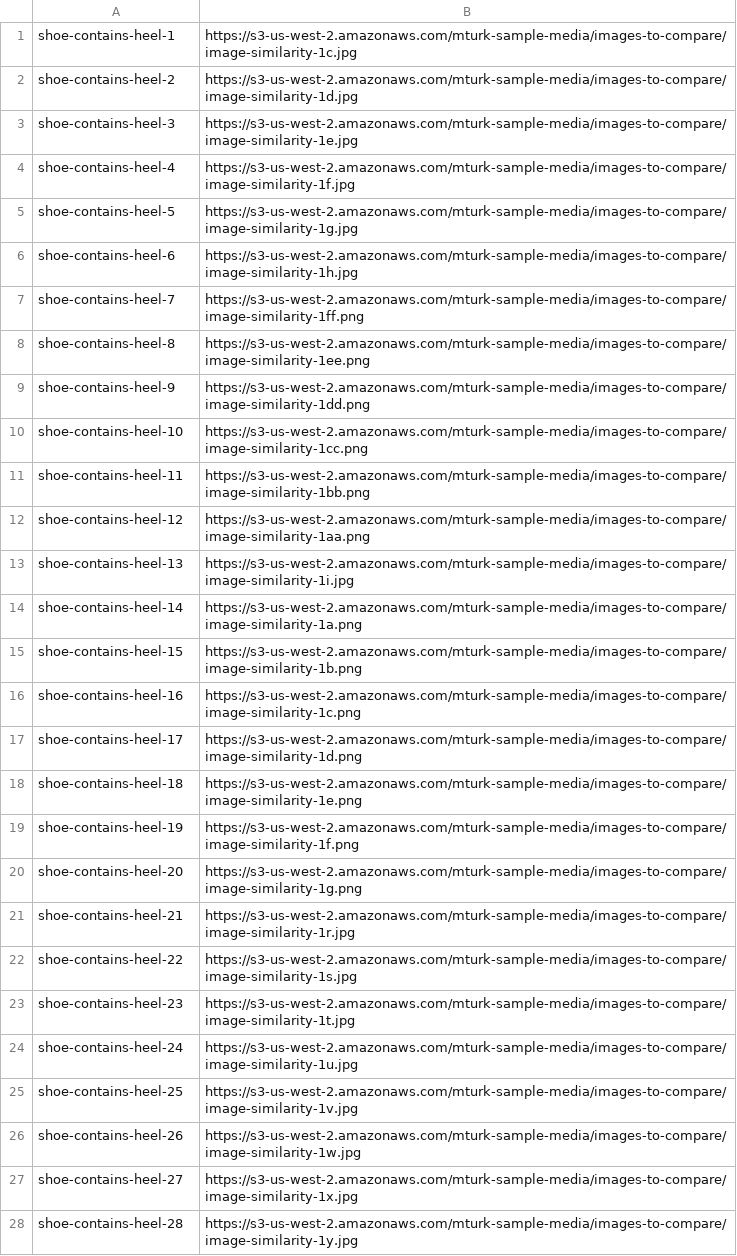
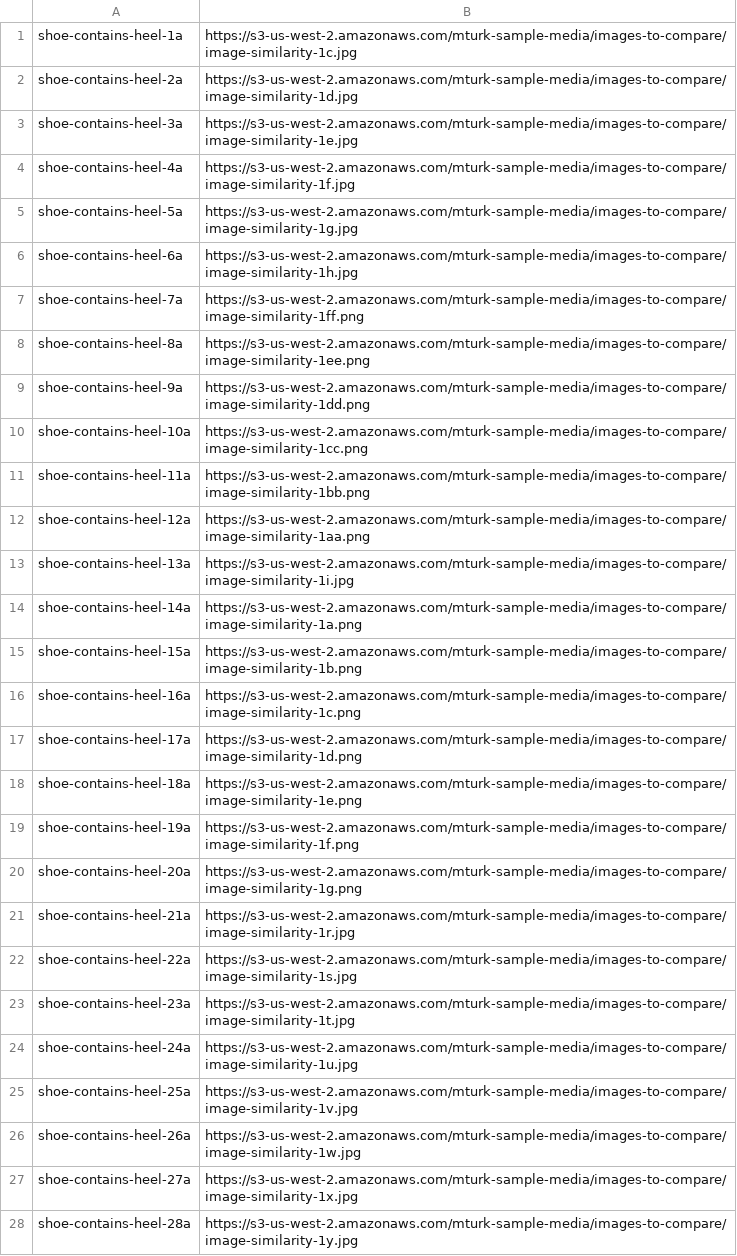
Before and after one commit to jschwarzwalder/mturkNotebooks, a CSV file: shoe_with_heel.csv, drawn as a sheet; only a part is shown; the diff covers the shown part only; the diff names each change by its address in the sheet, - before the commit and + after, or states it on an @@ line.

Commit message:
running image contains  again

```diff
--- a/shoe_with_heel.csv
+++ b/shoe_with_heel.csv
-A1: shoe-contains-heel-1
+A1: shoe-contains-heel-1a
-A2: shoe-contains-heel-2
+A2: shoe-contains-heel-2a
-A3: shoe-contains-heel-3
+A3: shoe-contains-heel-3a
-A4: shoe-contains-heel-4
+A4: shoe-contains-heel-4a
-A5: shoe-contains-heel-5
+A5: shoe-contains-heel-5a
-A6: shoe-contains-heel-6
+A6: shoe-contains-heel-6a
-A7: shoe-contains-heel-7
+A7: shoe-contains-heel-7a
-A8: shoe-contains-heel-8
+A8: shoe-contains-heel-8a
-A9: shoe-contains-heel-9
+A9: shoe-contains-heel-9a
-A10: shoe-contains-heel-10
+A10: shoe-contains-heel-10a
-A11: shoe-contains-heel-11
+A11: shoe-contains-heel-11a
-A12: shoe-contains-heel-12
+A12: shoe-contains-heel-12a
-A13: shoe-contains-heel-13
+A13: shoe-contains-heel-13a
-A14: shoe-contains-heel-14
+A14: shoe-contains-heel-14a
-A15: shoe-contains-heel-15
+A15: shoe-contains-heel-15a
-A16: shoe-contains-heel-16
+A16: shoe-contains-heel-16a
-A17: shoe-contains-heel-17
+A17: shoe-contains-heel-17a
-A18: shoe-contains-heel-18
+A18: shoe-contains-heel-18a
-A19: shoe-contains-heel-19
+A19: shoe-contains-heel-19a
-A20: shoe-contains-heel-20
+A20: shoe-contains-heel-20a
-A21: shoe-contains-heel-21
+A21: shoe-contains-heel-21a
-A22: shoe-contains-heel-22
+A22: shoe-contains-heel-22a
-A23: shoe-contains-heel-23
+A23: shoe-contains-heel-23a
-A24: shoe-contains-heel-24
+A24: shoe-contains-heel-24a
-A25: shoe-contains-heel-25
+A25: shoe-contains-heel-25a
-A26: shoe-contains-heel-26
+A26: shoe-contains-heel-26a
-A27: shoe-contains-heel-27
+A27: shoe-contains-heel-27a
-A28: shoe-contains-heel-28
+A28: shoe-contains-heel-28a
```
Also changed, not shown: 25 edited cells elsewhere in this file, 2 other files.
